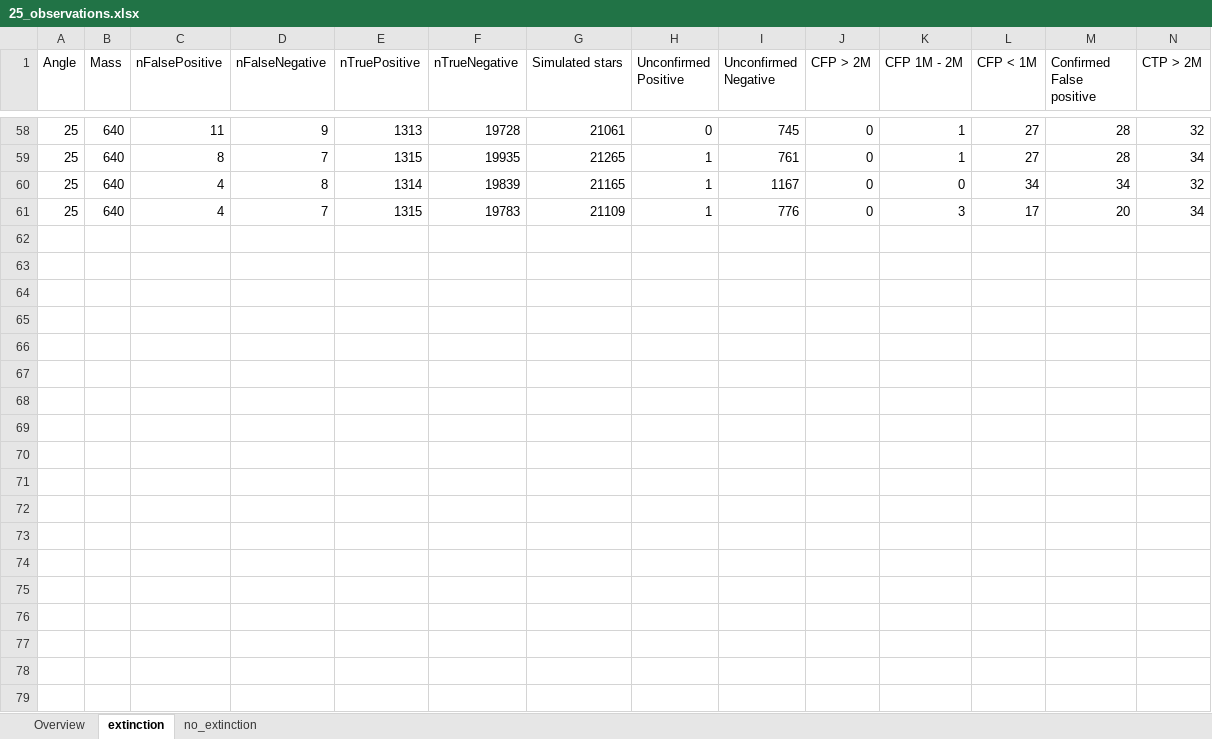
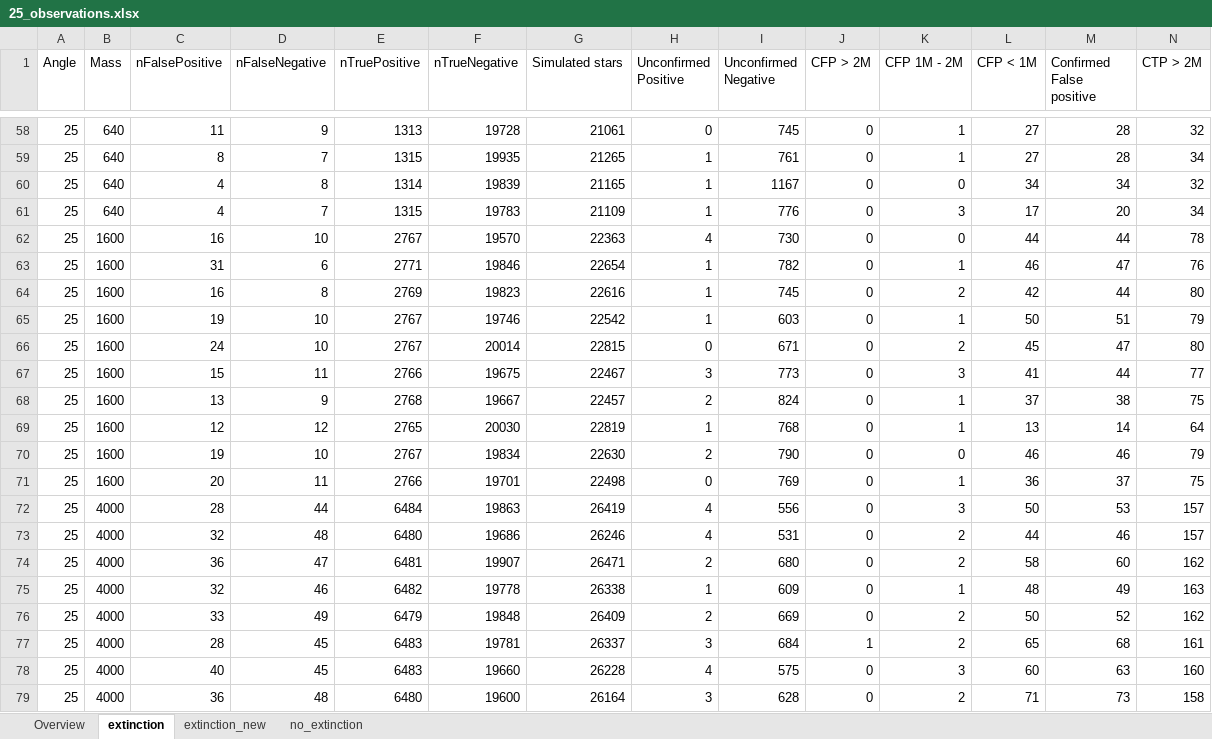
Before and after one commit to CasualCoder91/N_Body, an Excel workbook: Output/25_observations.xlsx, sheet extinction, drawn as a sheet; only a part is shown, gaps mark what is left out; values as stored, in another font and other column widths than the file's, no borders; rows hold the shown columns only; the diff covers the shown part only; the diff names each change by its address in the sheet, - before the commit and + after, or states it on an @@ line.

```diff
--- a/Output/25_observations.xlsx (sheet extinction)
+++ b/Output/25_observations.xlsx (sheet extinction)
+sheet tab: extinction_new
+row 62: 25 | 1600 | 16 | 10 | 2767 | 19570 | 22363 | 4 | 730 | 0 | 0 | 44 | 44 | 78
+row 63: 25 | 1600 | 31 | 6 | 2771 | 19846 | 22654 | 1 | 782 | 0 | 1 | 46 | 47 | 76
+row 64: 25 | 1600 | 16 | 8 | 2769 | 19823 | 22616 | 1 | 745 | 0 | 2 | 42 | 44 | 80
+row 65: 25 | 1600 | 19 | 10 | 2767 | 19746 | 22542 | 1 | 603 | 0 | 1 | 50 | 51 | 79
+row 66: 25 | 1600 | 24 | 10 | 2767 | 20014 | 22815 | 0 | 671 | 0 | 2 | 45 | 47 | 80
+row 67: 25 | 1600 | 15 | 11 | 2766 | 19675 | 22467 | 3 | 773 | 0 | 3 | 41 | 44 | 77
+row 68: 25 | 1600 | 13 | 9 | 2768 | 19667 | 22457 | 2 | 824 | 0 | 1 | 37 | 38 | 75
+row 69: 25 | 1600 | 12 | 12 | 2765 | 20030 | 22819 | 1 | 768 | 0 | 1 | 13 | 14 | 64
+row 70: 25 | 1600 | 19 | 10 | 2767 | 19834 | 22630 | 2 | 790 | 0 | 0 | 46 | 46 | 79
+row 71: 25 | 1600 | 20 | 11 | 2766 | 19701 | 22498 | 0 | 769 | 0 | 1 | 36 | 37 | 75
+row 72: 25 | 4000 | 28 | 44 | 6484 | 19863 | 26419 | 4 | 556 | 0 | 3 | 50 | 53 | 157
+row 73: 25 | 4000 | 32 | 48 | 6480 | 19686 | 26246 | 4 | 531 | 0 | 2 | 44 | 46 | 157
+row 74: 25 | 4000 | 36 | 47 | 6481 | 19907 | 26471 | 2 | 680 | 0 | 2 | 58 | 60 | 162
+row 75: 25 | 4000 | 32 | 46 | 6482 | 19778 | 26338 | 1 | 609 | 0 | 1 | 48 | 49 | 163
+row 76: 25 | 4000 | 33 | 49 | 6479 | 19848 | 26409 | 2 | 669 | 0 | 2 | 50 | 52 | 162
+row 77: 25 | 4000 | 28 | 45 | 6483 | 19781 | 26337 | 3 | 684 | 1 | 2 | 65 | 68 | 161
+row 78: 25 | 4000 | 40 | 45 | 6483 | 19660 | 26228 | 4 | 575 | 0 | 3 | 60 | 63 | 160
+row 79: 25 | 4000 | 36 | 48 | 6480 | 19600 | 26164 | 3 | 628 | 0 | 2 | 71 | 73 | 158
```
Also changed, not shown: 12 added rows elsewhere in this sheet, 3 other files.
